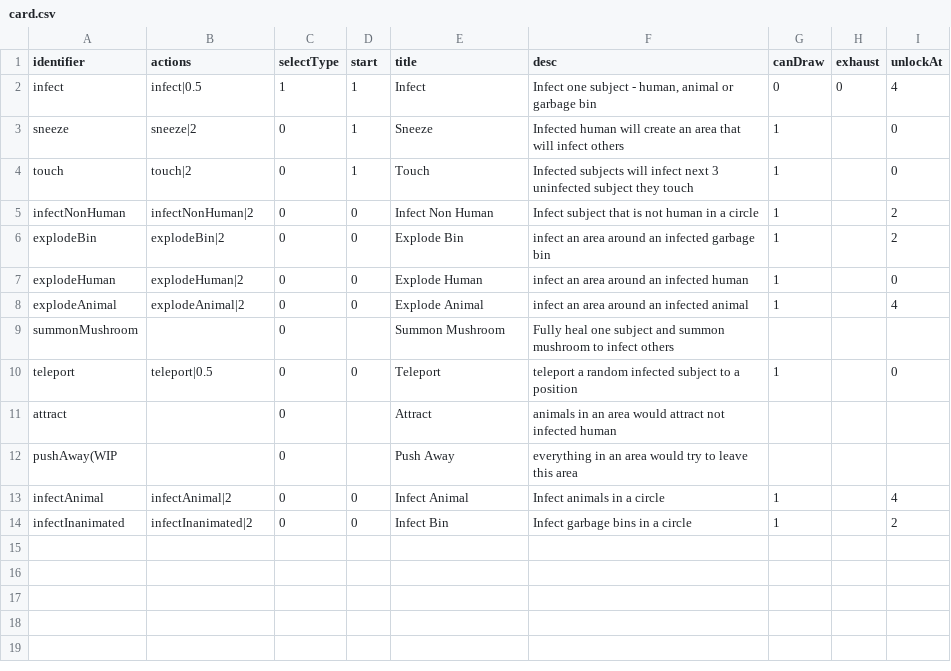
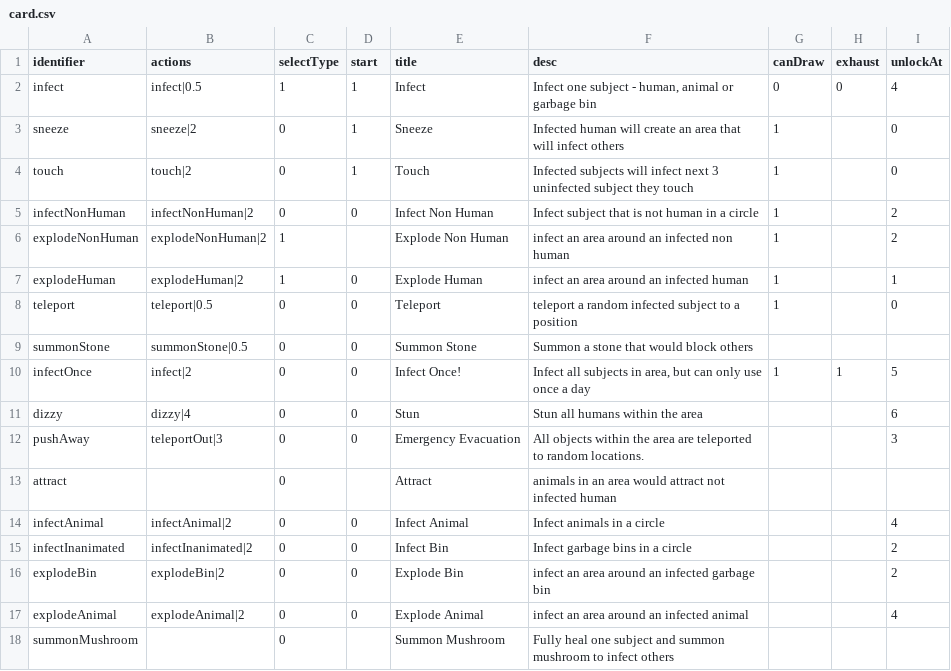
Before and after one commit to shshwdr/YouAreTheWeaponVirus, a CSV file: Assets/Resources/csv/card.csv, drawn as a sheet.

```diff
--- a/Assets/Resources/csv/card.csv
+++ b/Assets/Resources/csv/card.csv
@@ -5,10 +5,14 @@ touch,touch|2,0,1,Touch,Infected subjects will infect next 3 uninfected subject
 infectNonHuman,infectNonHuman|2,0,0,Infect Non Human,Infect subject that is not human in a circle,1,,2
-explodeBin,explodeBin|2,0,0,Explode Bin,infect an area around an infected garbage bin,1,,2
-explodeHuman,explodeHuman|2,0,0,Explode Human,infect an area around an infected human,1,,0
-explodeAnimal,explodeAnimal|2,0,0,Explode Animal,infect an area around an infected animal,1,,4
+explodeNonHuman,explodeNonHuman|2,1,,Explode Non Human,infect an area around an infected non human,1,,2
+explodeHuman,explodeHuman|2,1,0,Explode Human,infect an area around an infected human,1,,1
+teleport,teleport|0.5,0,0,Teleport,teleport a random infected subject to a position,1,,0
+summonStone,summonStone|0.5,0,0,Summon Stone,Summon a stone that would block others,,,
+infectOnce,infect|2,0,0,Infect Once!,"Infect all subjects in area, but can only use once a day",1,1,5
+dizzy,dizzy|4,0,0,Stun,Stun all humans within the area,,,6
+pushAway,teleportOut|3,0,0,Emergency Evacuation,All objects within the area are teleported to random locations.,,,3
+attract,,0,,Attract,animals in an area would attract not infected human,,,
+infectAnimal,infectAnimal|2,0,0,Infect Animal,Infect animals in a circle,,,4
+infectInanimated,infectInanimated|2,0,0,Infect Bin,Infect garbage bins in a circle,,,2
+explodeBin,explodeBin|2,0,0,Explode Bin,infect an area around an infected garbage bin,,,2
+explodeAnimal,explodeAnimal|2,0,0,Explode Animal,infect an area around an infected animal,,,4
 summonMushroom,,0,,Summon Mushroom,Fully heal one subject and summon mushroom to infect others,,,
-teleport,teleport|0.5,0,0,Teleport,teleport a random infected subject to a position,1,,0
-attract,,0,,Attract,animals in an area would attract not infected human,,,
-pushAway(WIP,,0,,Push Away,everything in an area would try to leave this area,,,
-infectAnimal,infectAnimal|2,0,0,Infect Animal,Infect animals in a circle,1,,4
-infectInanimated,infectInanimated|2,0,0,Infect Bin,Infect garbage bins in a circle,1,,2
```
Also changed, not shown: 5 other files.
